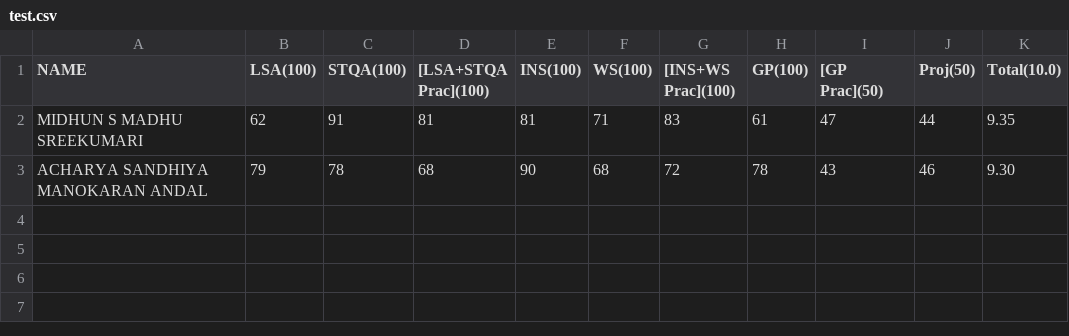
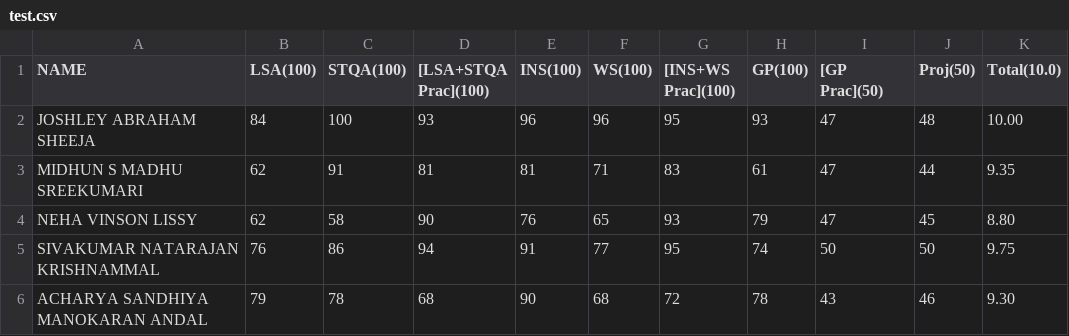
Before and after one commit to om-111/g, a CSV file: TY/test.csv, drawn as a sheet.

Commit message:
Update test.csv

```diff
--- a/TY/test.csv
+++ b/TY/test.csv
@@ -1,3 +1,6 @@
 "NAME","LSA(100)","STQA(100)","[LSA+STQA Prac](100)","INS(100)","WS(100)","[INS+WS Prac](100)","GP(100)","[GP Prac](50)","Proj(50)","Total(10.0)"
+JOSHLEY ABRAHAM SHEEJA ,84,100,93,96,96,95,93,47,48,10.00
 MIDHUN S MADHU SREEKUMARI ,62,91,81,81,71,83,61,47,44, 9.35
+NEHA VINSON LISSY ,62,58,90,76,65,93,79,47,45, 8.80
+SIVAKUMAR NATARAJAN KRISHNAMMAL ,76,86,94,91,77,95,74,50,50, 9.75
 ACHARYA SANDHIYA MANOKARAN ANDAL ,79,78,68,90,68,72,78,43,46, 9.30
```
